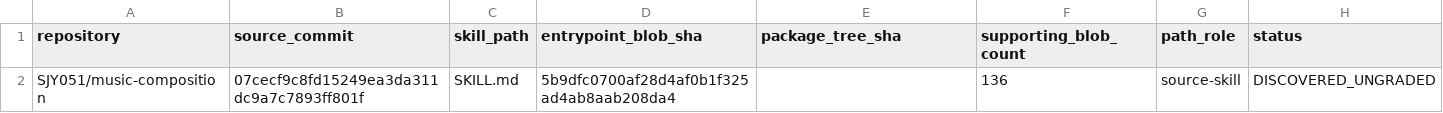
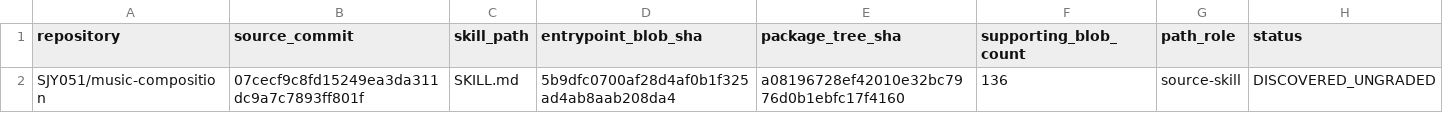
Before and after one commit to Knapp-Kevin/skillz, a CSV file: docs/discovery/2026-11-01/sjy-music.csv, drawn as a sheet.

Commit message:
docs: resolve root-package Git tree SHA for sjy-music [skip ci]

```diff
--- a/docs/discovery/2026-11-01/sjy-music.csv
+++ b/docs/discovery/2026-11-01/sjy-music.csv
@@ -1,2 +1,2 @@
 repository,source_commit,skill_path,entrypoint_blob_sha,package_tree_sha,supporting_blob_count,path_role,status
-SJY051/music-composition,07cecf9c8fd15249ea3da311dc9a7c7893ff801f,SKILL.md,5b9dfc0700af28d4af0b1f325ad4ab8aab208da4,,136,source-skill,DISCOVERED_UNGRADED
+SJY051/music-composition,07cecf9c8fd15249ea3da311dc9a7c7893ff801f,SKILL.md,5b9dfc0700af28d4af0b1f325ad4ab8aab208da4,a08196728ef42010e32bc7976d0b1ebfc17f4160,136,source-skill,DISCOVERED_UNGRADED
```
